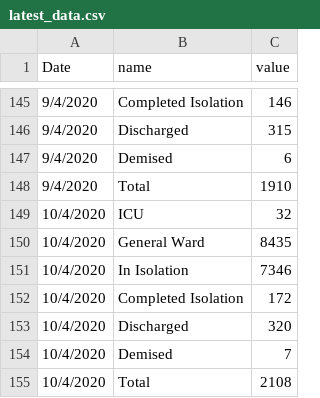
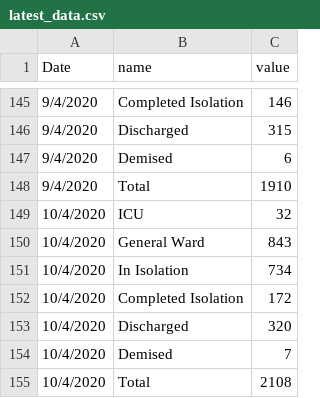
Before and after one commit to ameeracadam/covid-19-singapore-dash, a CSV file: data/hospital-numbers/latest_data.csv, drawn as a sheet; only a part is shown, gaps mark what is left out.

Commit message:
hospital numbers

```diff
--- a/data/hospital-numbers/latest_data.csv
+++ b/data/hospital-numbers/latest_data.csv
@@ -149,4 +149,4 @@ Date,name,value
 10/4/2020,ICU,32
-10/4/2020,General Ward,8435
-10/4/2020,In Isolation,7346
+10/4/2020,General Ward,843
+10/4/2020,In Isolation,734
 10/4/2020,Completed Isolation,172
```
